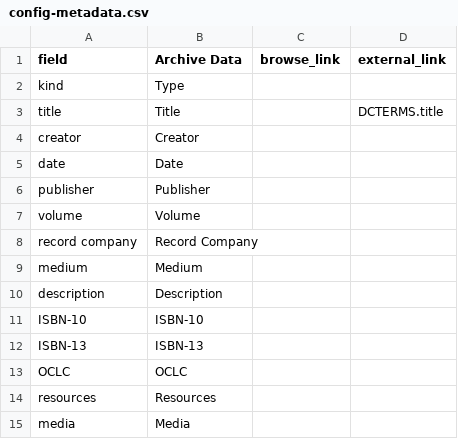
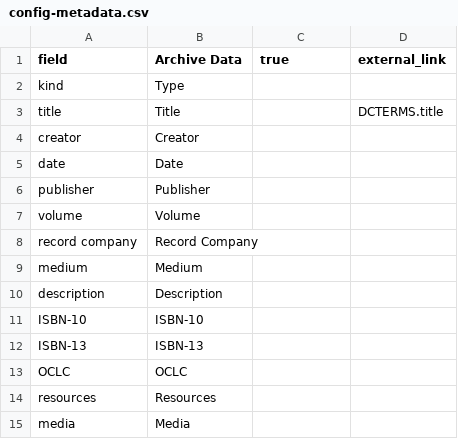
Before and after one commit to CMUTech4Society/collectionbuilder-gh, a CSV file: _data/config-metadata.csv, drawn as a sheet.

Commit message:
Update config-metadata.csv

```diff
--- a/_data/config-metadata.csv
+++ b/_data/config-metadata.csv
@@ -1,2 +1,2 @@
-field,Archive Data,browse_link,external_link
+field,Archive Data,true,external_link
 kind,Type,
```
